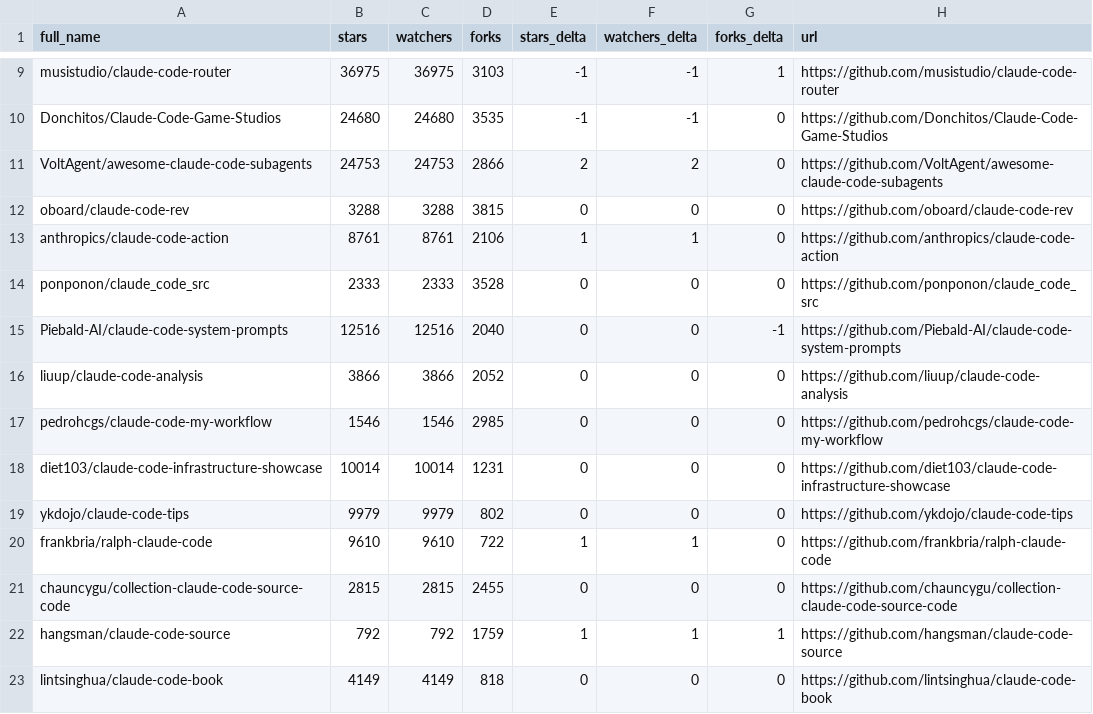
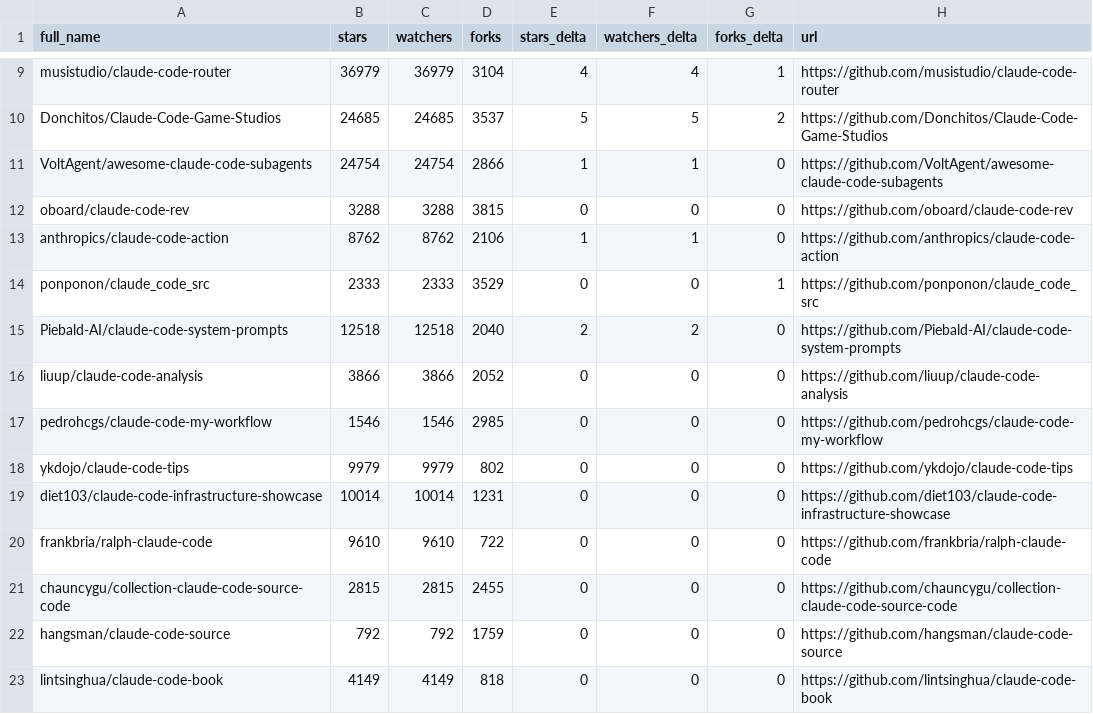
Before and after one commit to regodazr/awesome-claude-code, a CSV file: data/repo-ticker.csv, drawn as a sheet; only a part is shown, gaps mark what is left out; the diff covers the shown part only; the diff names each change by its address in the sheet, - before the commit and + after, or states it on an @@ line.

```diff
--- a/data/repo-ticker.csv
+++ b/data/repo-ticker.csv
-B9 (stars): 36975
+B9 (stars): 36979
-C9 (watchers): 36975
+C9 (watchers): 36979
-D9 (forks): 3103
+D9 (forks): 3104
-E9 (stars_delta): -1
+E9 (stars_delta): 4
-F9 (watchers_delta): -1
+F9 (watchers_delta): 4
-B10 (stars): 24680
+B10 (stars): 24685
-C10 (watchers): 24680
+C10 (watchers): 24685
-D10 (forks): 3535
+D10 (forks): 3537
-E10 (stars_delta): -1
+E10 (stars_delta): 5
-F10 (watchers_delta): -1
+F10 (watchers_delta): 5
-G10 (forks_delta): 0
+G10 (forks_delta): 2
-B11 (stars): 24753
+B11 (stars): 24754
-C11 (watchers): 24753
+C11 (watchers): 24754
-E11 (stars_delta): 2
+E11 (stars_delta): 1
-F11 (watchers_delta): 2
+F11 (watchers_delta): 1
-B13 (stars): 8761
+B13 (stars): 8762
-C13 (watchers): 8761
+C13 (watchers): 8762
-D14 (forks): 3528
+D14 (forks): 3529
-G14 (forks_delta): 0
+G14 (forks_delta): 1
-B15 (stars): 12516
+B15 (stars): 12518
-C15 (watchers): 12516
+C15 (watchers): 12518
-E15 (stars_delta): 0
+E15 (stars_delta): 2
-F15 (watchers_delta): 0
+F15 (watchers_delta): 2
-G15 (forks_delta): -1
+G15 (forks_delta): 0
@@ row 19 moved to row 18: ykdojo/claude-code-tips @@
-E20 (stars_delta): 1
+E20 (stars_delta): 0
-F20 (watchers_delta): 1
+F20 (watchers_delta): 0
-E22 (stars_delta): 1
+E22 (stars_delta): 0
-F22 (watchers_delta): 1
+F22 (watchers_delta): 0
-G22 (forks_delta): 1
+G22 (forks_delta): 0
```
Also changed, not shown: 3 added rows, 3 removed rows, 2 moved rows and 107 edited cells elsewhere in this file, 2 other files.
